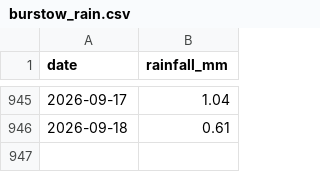
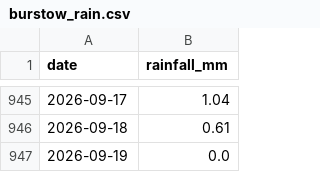
Before and after one commit to Walton-Viking-Scouts/thameswatch-model, a CSV file: data/burstow_rain.csv, drawn as a sheet; only a part is shown, gaps mark what is left out.

```diff
--- a/data/burstow_rain.csv
+++ b/data/burstow_rain.csv
@@ -946 +946,2 @@ date,rainfall_mm
 2026-09-18,0.61
+2026-09-19,0.0
```
Also changed, not shown: data/cranleigh_rain.csv, data/hogsmill_rain.csv, 4 other files.
